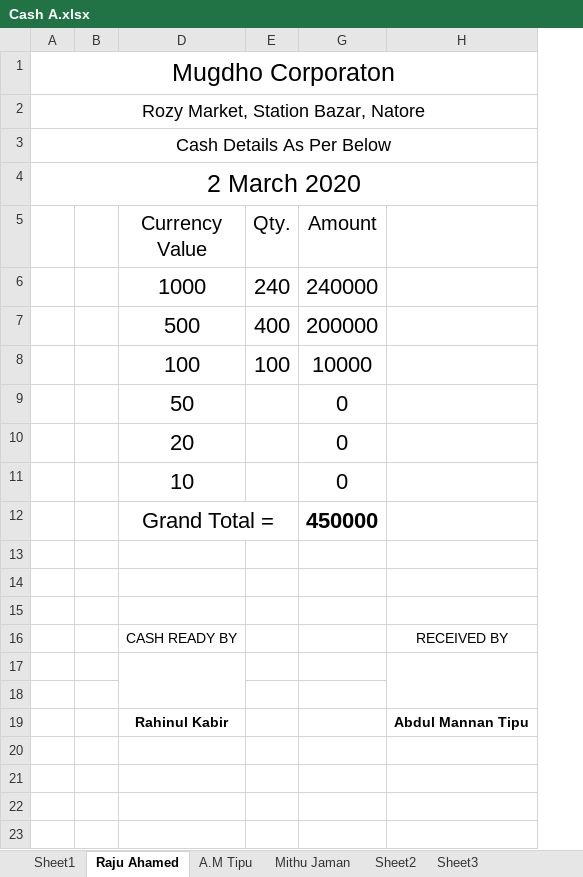
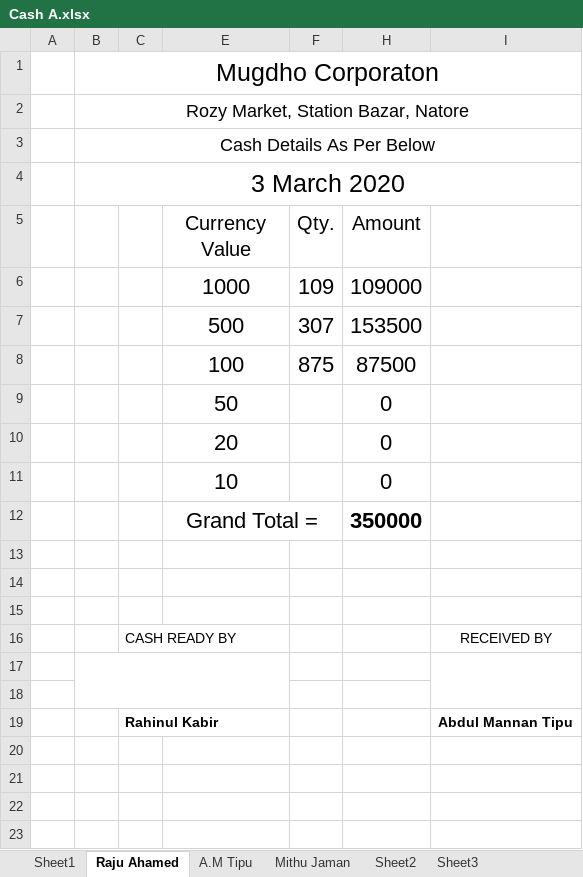
Before and after one commit to rahinul/Mugdho-Corporation, an Excel workbook: 2020/Others/Cash A.xlsx, sheet Raju Ahamed, drawn as a sheet; only a part is shown; values as stored, in another font and other column widths than the file's, no borders; charts and pictures not drawn; removed rows and columns are numbered as before the commit, all else as after; the diff covers the shown part only; the diff names each change by its address in the sheet, - before the commit and + after, or states it on an @@ line.

```diff
--- a/2020/Others/Cash A.xlsx (sheet Raju Ahamed)
+++ b/2020/Others/Cash A.xlsx (sheet Raju Ahamed)
+column A, empty
-column B, empty
@@ column C unhidden, rows 16-19: CASH READY BY |  |  | Rahinul Kabir @@
-B4: 2 March 2020
+B4: 3 March 2020
-row 6:  |  | 1000 | 240 | 240000
-row 7:  |  | 500 | 400 | 200000
-row 8:  |  | 100 | 100 | 10000
+row 6:  |  |  | 1000 | 109 | 109000
+row 7:  |  |  | 500 | 307 | 153500
+row 8:  |  |  | 100 | 875 | 87500
-H12 (Amount): 450000
+H12 (Amount): 350000
-E16 (Currency Value): CASH READY BY
+E16 (Currency Value): (empty)
+B17:E18 merged
-D17:D18 merged
-E19 (Currency Value): Rahinul Kabir
+E19 (Currency Value): (empty)
```
Also changed, not shown: 3 added rows, 3 removed rows, 4 edited cells and merged cells elsewhere in this sheet, formulas that keep their value, charts or pictures, 2020/February/All Details/29.02.2020/MC Bank Statement Feb'2020.xlsx, 2020/Others/Price list February 2020.xlsx, 5 other files.
